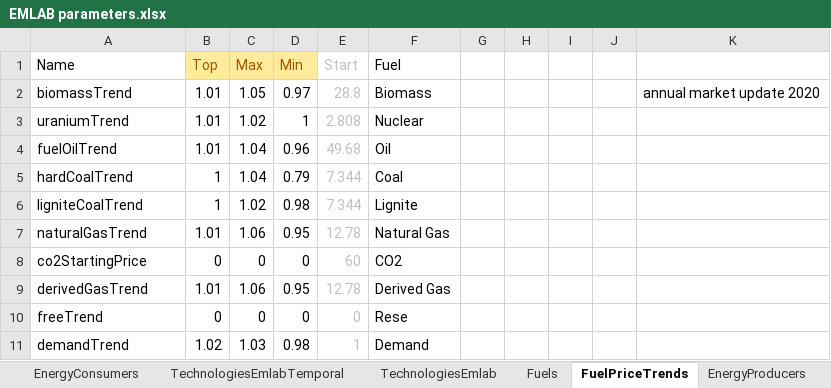
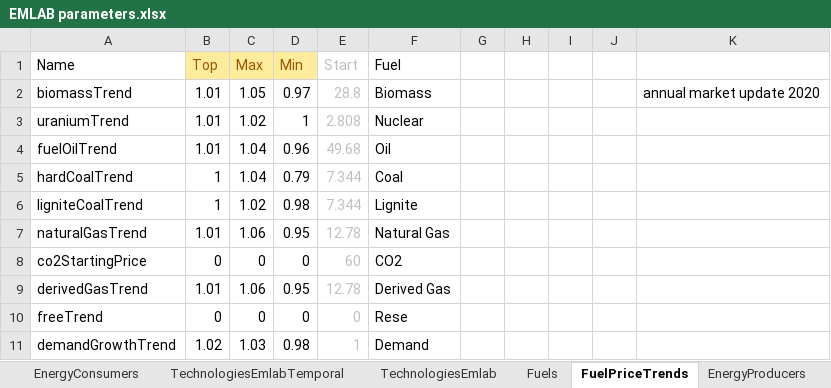
Before and after one commit to TradeRES/toolbox-amiris-emlab, an Excel workbook: data/EMLAB parameters.xlsx, sheet FuelPriceTrends, drawn as a sheet; values as stored, in another font and other column widths than the file's, no borders; charts and pictures not drawn; the diff names each change by its address in the sheet, - before the commit and + after, or states it on an @@ line.

```diff
--- a/data/EMLAB parameters.xlsx (sheet FuelPriceTrends)
+++ b/data/EMLAB parameters.xlsx (sheet FuelPriceTrends)
-A11 (Name): demandTrend
+A11 (Name): demandGrowthTrend
```
Also changed, not shown: sheet CapacityMarkets, sheet ElectricitySpotMarkets, other sheet tabs, data/amiris/amiris_data_structure.xlsx, 41 other files.
